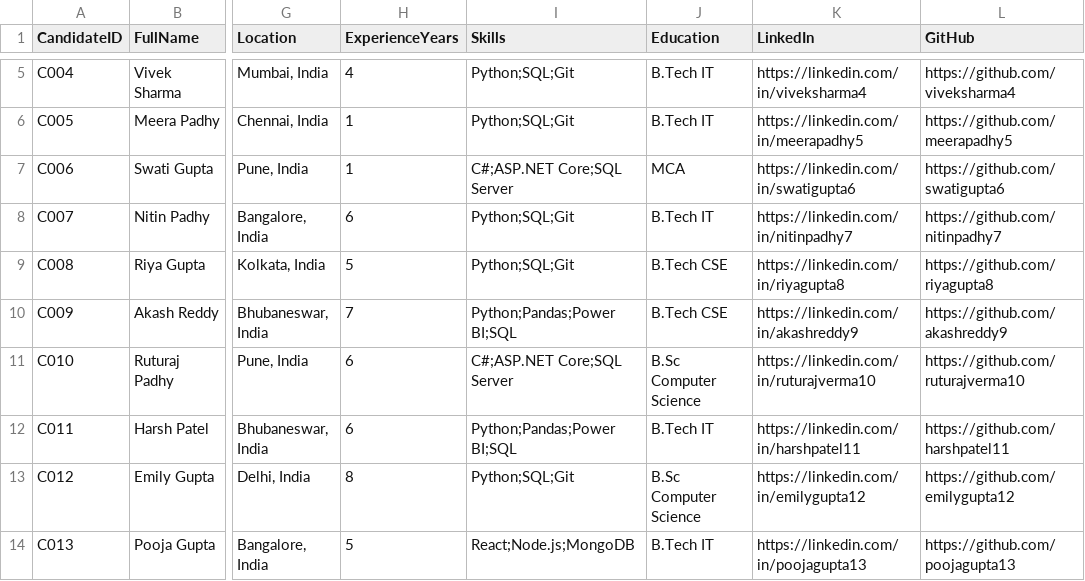
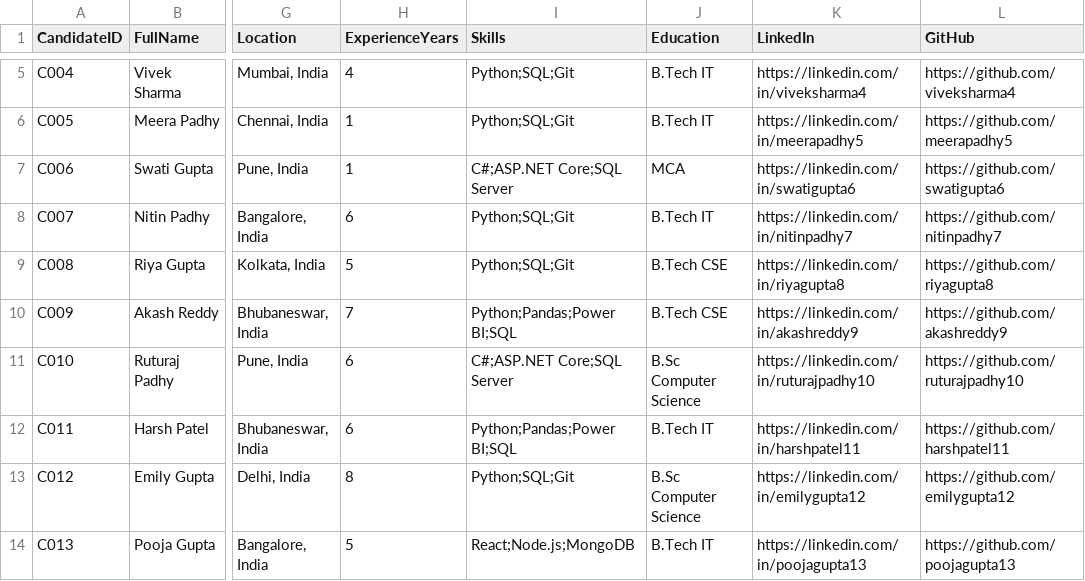
Before and after one commit to Ruturaj2005-lang/MultiSourceCandidateDataTransformer, a CSV file: input/recruiter.csv, drawn as a sheet; only a part is shown, gaps mark what is left out; the diff names each change by its address in the sheet, - before the commit and + after, or states it on an @@ line.

Commit message:
Initial commit - Multi Source Candidate Data Transformer

```diff
--- a/input/recruiter.csv
+++ b/input/recruiter.csv
-K11 (LinkedIn): https://linkedin.com/in/ruturajverma10
+K11 (LinkedIn): https://linkedin.com/in/ruturajpadhy10
-L11 (GitHub): https://github.com/ruturajverma10
+L11 (GitHub): https://github.com/ruturajpadhy10
```
Also changed, not shown: 5 other files.
